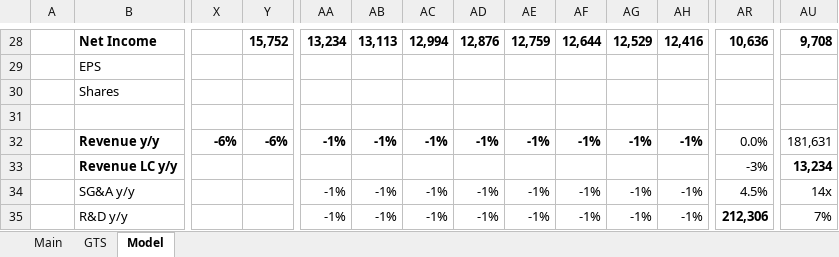
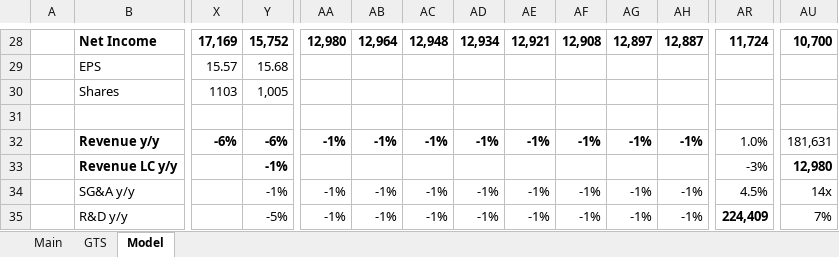
Before and after one commit to wongbilly8/stock-exchange-berkeley, an Excel workbook: investing spreadsheets/IBM.xlsx, sheet Model, drawn as a sheet; only a part is shown, gaps mark what is left out; values as stored, in another font and other column widths than the file's, no borders; charts and pictures not drawn; the diff covers the shown part only; the diff names each change by its address in the sheet, - before the commit and + after, or states it on an @@ line.

```diff
--- a/investing spreadsheets/IBM.xlsx (sheet Model)
+++ b/investing spreadsheets/IBM.xlsx (sheet Model)
-X28: (empty)
+X28: 17,169
-AA28: 13,234
+AA28: 12,980
-AB28: 13,113
+AB28: 12,964
-AC28: 12,994
+AC28: 12,948
-AD28: 12,876
+AD28: 12,934
-AE28: 12,759
+AE28: 12,921
-AF28: 12,644
+AF28: 12,908
-AG28: 12,529
+AG28: 12,897
-AH28: 12,416
+AH28: 12,887
-AR28: 10,636
+AR28: 11,724
-AU28: 9,708
+AU28: 10,700
-X29: (empty)
+X29: 15.57
-Y29: (empty)
+Y29: 15.68
-X30: (empty)
+X30: 1103
-Y30: (empty)
+Y30: 1,005
-AR32: 0.0%
+AR32: 1.0%
-Y33:Y34: (empty)
+Y33:Y34: -1%
-AU33: 13,234
+AU33: 12,980
-Y35: (empty)
+Y35: -5%
-AR35: 212,306
+AR35: 224,409
```
Also changed, not shown: 219 edited cells elsewhere in this sheet, sheet Main, sheet GTS, formulas that keep their value, charts or pictures, investing spreadsheets/ACN.xlsx, investing spreadsheets/FB.xlsx, 3 other files.
